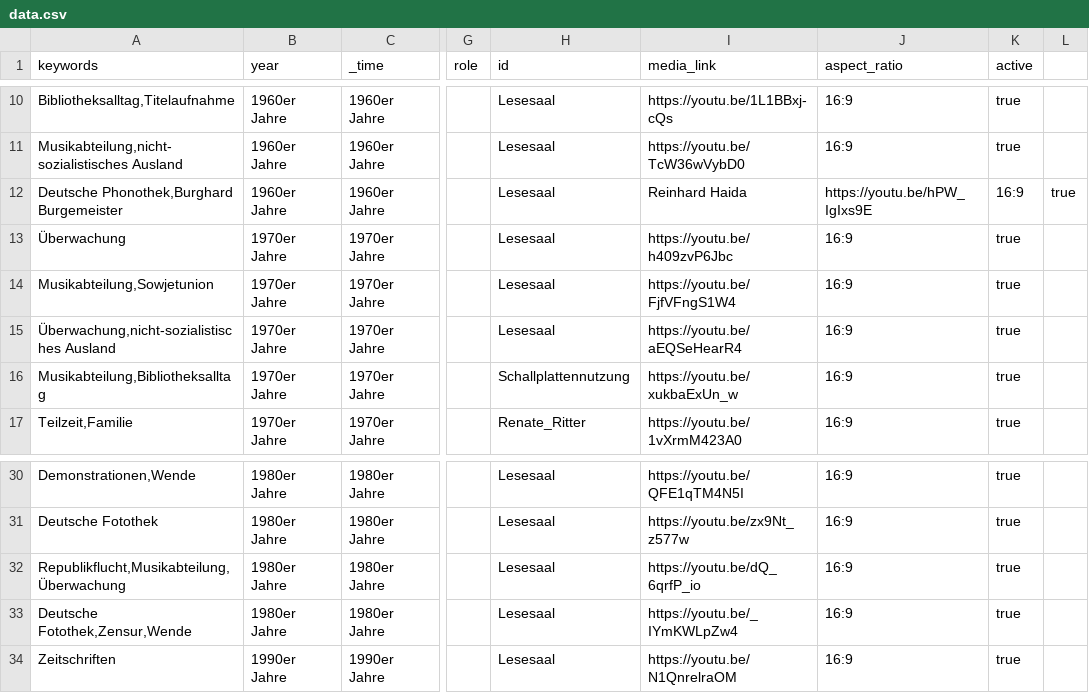
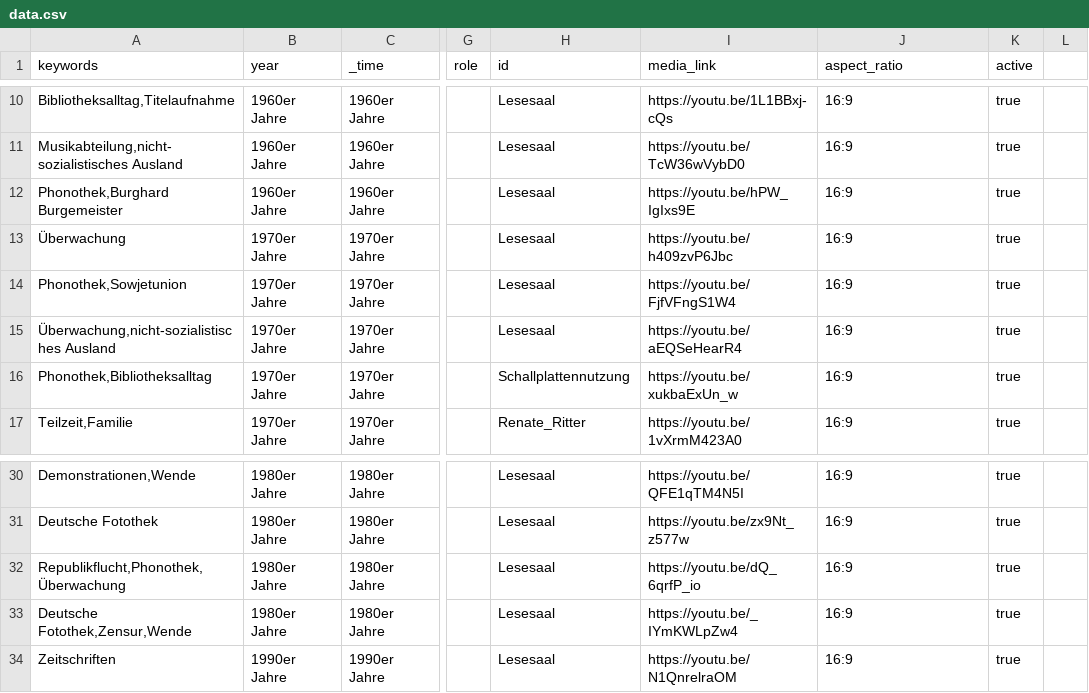
Before and after one commit to robertcornelisschuppe/Erinnerungen-an-die-SLB, a CSV file: data.csv, drawn as a sheet; only a part is shown, gaps mark what is left out; the diff names each change by its address in the sheet, - before the commit and + after, or states it on an @@ line.

Commit message:
Update data.csv

```diff
--- a/data.csv
+++ b/data.csv
-A12 (keywords): Deutsche Phonothek,Burghard Burgemeister
+A12 (keywords): Phonothek,Burghard Burgemeister
-I12 (media_link): Reinhard Haida
+I12 (media_link): https://youtu.be/hPW_IgIxs9E
-J12 (aspect_ratio): https://youtu.be/hPW_IgIxs9E
+J12 (aspect_ratio): 16:9
-K12 (active): 16:9
+K12 (active): true
-L12: true
+L12: (empty)
-A14 (keywords): Musikabteilung,Sowjetunion
+A14 (keywords): Phonothek,Sowjetunion
-A16 (keywords): Musikabteilung,Bibliotheksalltag
+A16 (keywords): Phonothek,Bibliotheksalltag
-A32 (keywords): Republikflucht,Musikabteilung,Überwachung
+A32 (keywords): Republikflucht,Phonothek,Überwachung
```
